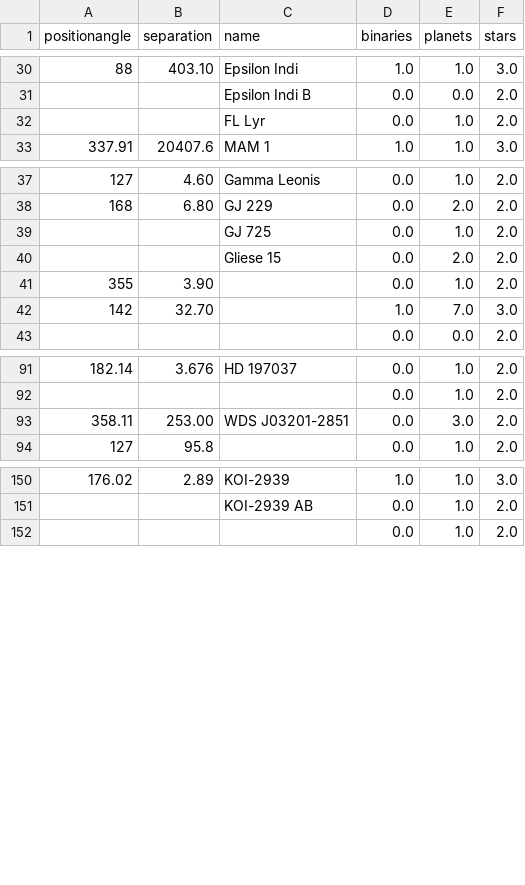
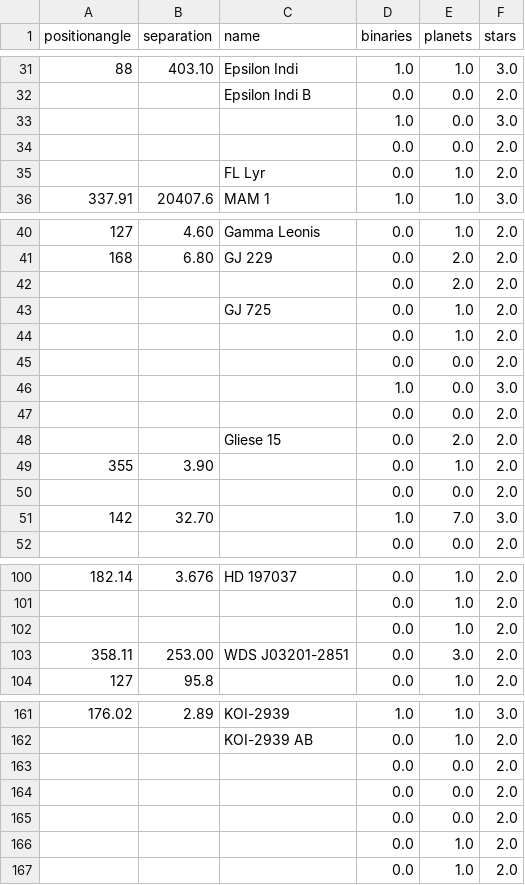
Before and after one commit to marcsegal/ITEC6720, a CSV file: ch_09/data/binaries.csv, drawn as a sheet; only a part is shown, gaps mark what is left out; the diff covers the shown part only; the diff names each change by its address in the sheet, - before the commit and + after, or states it on an @@ line.

```diff
--- a/ch_09/data/binaries.csv
+++ b/ch_09/data/binaries.csv
+row 33:  |  |  | 1.0 | 0.0 | 3.0
+row 34:  |  |  | 0.0 | 0.0 | 2.0
+row 42:  |  |  | 0.0 | 2.0 | 2.0
+row 44:  |  |  | 0.0 | 1.0 | 2.0
+row 45:  |  |  | 0.0 | 0.0 | 2.0
+row 46:  |  |  | 1.0 | 0.0 | 3.0
+row 47:  |  |  | 0.0 | 0.0 | 2.0
+row 50:  |  |  | 0.0 | 0.0 | 2.0
+row 102:  |  |  | 0.0 | 1.0 | 2.0
+row 163:  |  |  | 0.0 | 0.0 | 2.0
+row 164:  |  |  | 0.0 | 0.0 | 2.0
+row 165:  |  |  | 0.0 | 0.0 | 2.0
+row 166:  |  |  | 0.0 | 1.0 | 2.0
```
Also changed, not shown: 19 added rows and 2 edited cells elsewhere in this file, 4 other files.
